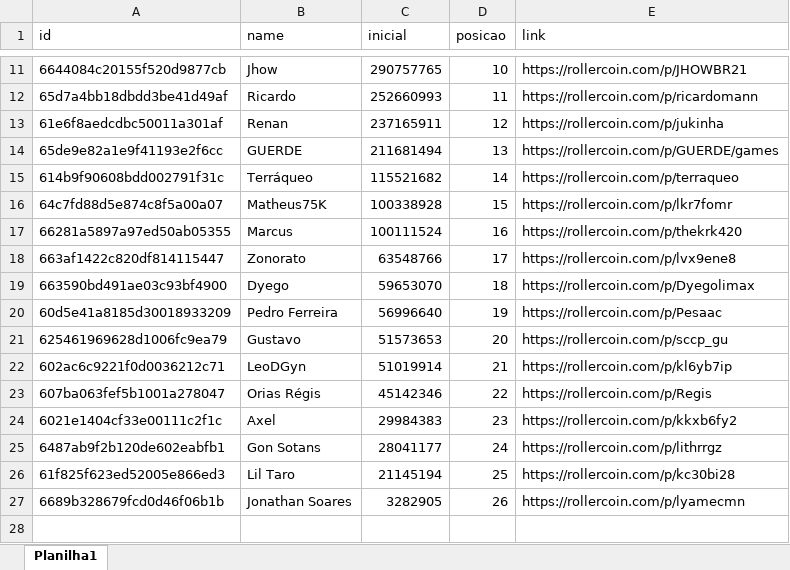
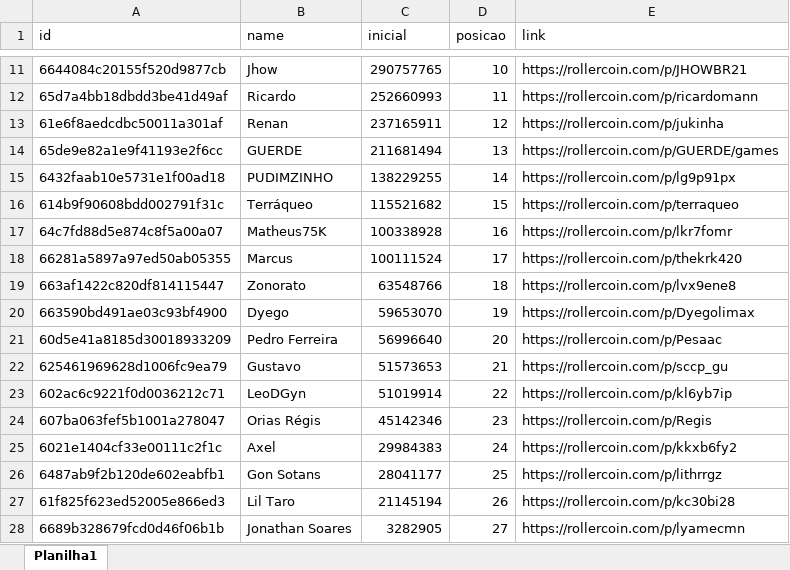
Before and after one commit to rk-fox/rk-fox.github.io, an Excel workbook: historico.xlsx, sheet Planilha1, drawn as a sheet; only a part is shown, gaps mark what is left out; values as stored, in another font and other column widths than the file's, no cell formats; addresses are those after the commit; the diff names each change by its address in the sheet, - before the commit and + after, or states it on an @@ line.

Commit message:
Add files via upload

```diff
--- a/historico.xlsx (sheet Planilha1)
+++ b/historico.xlsx (sheet Planilha1)
+row 15: 6432faab10e5731e1f00ad18 | PUDIMZINHO | 138229255 | 14 | https://rollercoin.com/p/lg9p91px
-D16 (posicao): 14
+D16 (posicao): 15
-D17 (posicao): 15
+D17 (posicao): 16
-D18 (posicao): 16
+D18 (posicao): 17
-D19 (posicao): 17
+D19 (posicao): 18
-D20 (posicao): 18
+D20 (posicao): 19
-D21 (posicao): 19
+D21 (posicao): 20
-D22 (posicao): 20
+D22 (posicao): 21
-D23 (posicao): 21
+D23 (posicao): 22
-D24 (posicao): 22
+D24 (posicao): 23
-D25 (posicao): 23
+D25 (posicao): 24
-D26 (posicao): 24
+D26 (posicao): 25
-D27 (posicao): 25
+D27 (posicao): 26
-D28 (posicao): 26
+D28 (posicao): 27
```
Also changed, not shown: cell formats.
